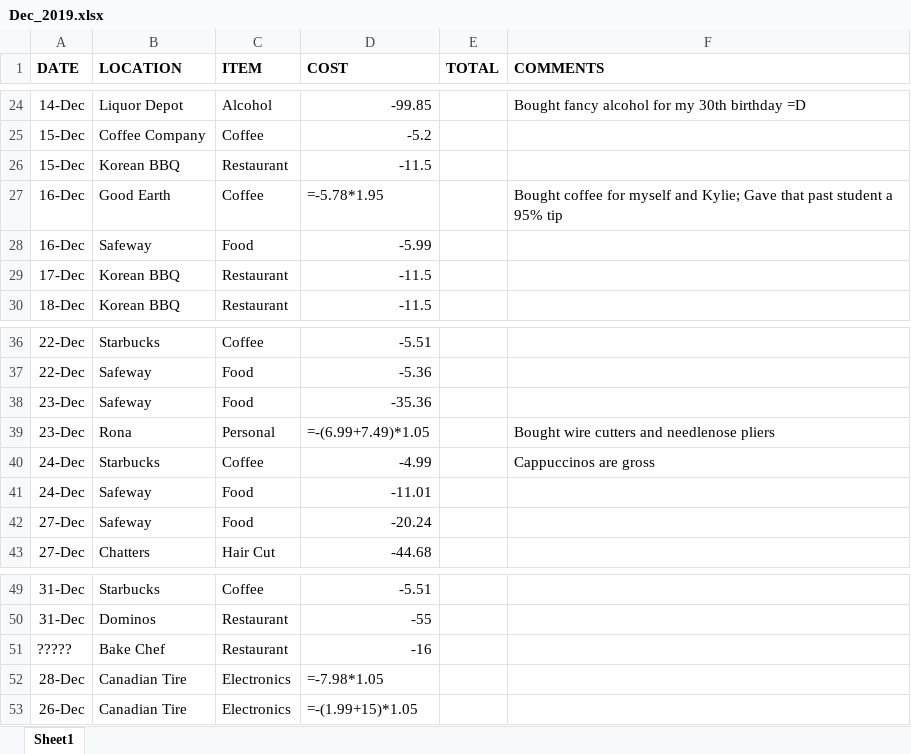
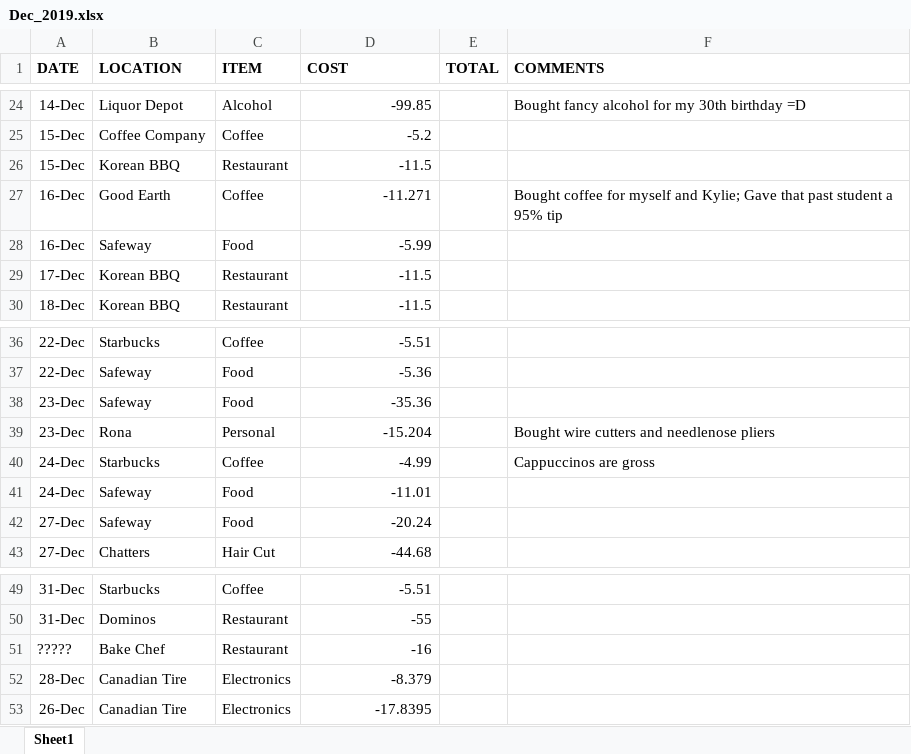
Before and after one commit to eliteaimarch/Finance_Analysis_PowerBI, an Excel workbook: Finance_Data/2019/Dec_2019.xlsx, sheet Sheet1, drawn as a sheet; only a part is shown, gaps mark what is left out; values as stored, in another font and other column widths than the file's, no borders; formulas without a stored value are shown as written; the diff names each change by its address in the sheet, - before the commit and + after, or states it on an @@ line.

```diff
--- a/Finance_Data/2019/Dec_2019.xlsx (sheet Sheet1)
+++ b/Finance_Data/2019/Dec_2019.xlsx (sheet Sheet1)
-D27 (COST): =-5.78*1.95
+D27 (COST): -11.271
-D39 (COST): =-(6.99+7.49)*1.05
+D39 (COST): -15.204
-D52 (COST): =-7.98*1.05
+D52 (COST): -8.379
-D53 (COST): =-(1.99+15)*1.05
+D53 (COST): -17.8395
```
Also changed, not shown: 1 other file.
